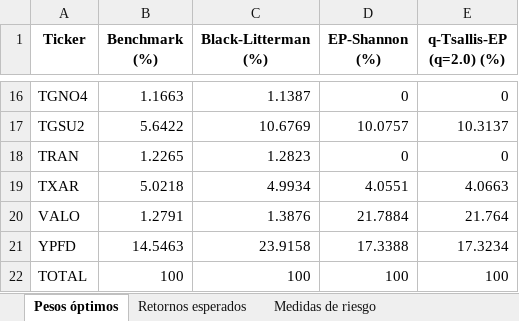
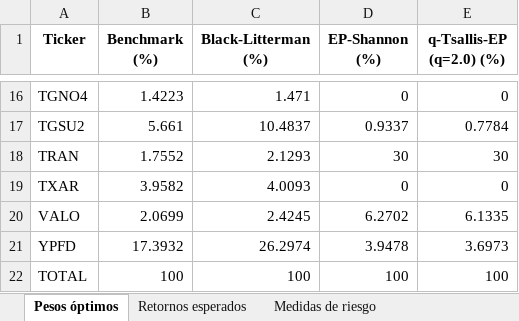
Before and after one commit to rodrigocorvalan93/non_extensive_q_entropy_pooling, an Excel workbook: resultados_simple.xlsx, sheet Pesos óptimos, drawn as a sheet; only a part is shown, gaps mark what is left out; values as stored, in another font and other column widths than the file's, no borders; the diff covers the shown part only; the diff names each change by its address in the sheet, - before the commit and + after, or states it on an @@ line.

```diff
--- a/resultados_simple.xlsx (sheet Pesos óptimos)
+++ b/resultados_simple.xlsx (sheet Pesos óptimos)
-B16 (Benchmark (%)): 1.1663
+B16 (Benchmark (%)): 1.4223
-C16 (Black-Litterman (%)): 1.1387
+C16 (Black-Litterman (%)): 1.471
-B17 (Benchmark (%)): 5.6422
+B17 (Benchmark (%)): 5.661
-C17 (Black-Litterman (%)): 10.6769
+C17 (Black-Litterman (%)): 10.4837
-D17 (EP-Shannon (%)): 10.0757
+D17 (EP-Shannon (%)): 0.9337
-E17 (q-Tsallis-EP (q=2.0) (%)): 10.3137
+E17 (q-Tsallis-EP (q=2.0) (%)): 0.7784
-B18 (Benchmark (%)): 1.2265
+B18 (Benchmark (%)): 1.7552
-C18 (Black-Litterman (%)): 1.2823
+C18 (Black-Litterman (%)): 2.1293
-D18 (EP-Shannon (%)): 0
+D18 (EP-Shannon (%)): 30
-E18 (q-Tsallis-EP (q=2.0) (%)): 0
+E18 (q-Tsallis-EP (q=2.0) (%)): 30
-B19 (Benchmark (%)): 5.0218
+B19 (Benchmark (%)): 3.9582
-C19 (Black-Litterman (%)): 4.9934
+C19 (Black-Litterman (%)): 4.0093
-D19 (EP-Shannon (%)): 4.0551
+D19 (EP-Shannon (%)): 0
-E19 (q-Tsallis-EP (q=2.0) (%)): 4.0663
+E19 (q-Tsallis-EP (q=2.0) (%)): 0
-B20 (Benchmark (%)): 1.2791
+B20 (Benchmark (%)): 2.0699
-C20 (Black-Litterman (%)): 1.3876
+C20 (Black-Litterman (%)): 2.4245
-D20 (EP-Shannon (%)): 21.7884
+D20 (EP-Shannon (%)): 6.2702
-E20 (q-Tsallis-EP (q=2.0) (%)): 21.764
+E20 (q-Tsallis-EP (q=2.0) (%)): 6.1335
-B21 (Benchmark (%)): 14.5463
+B21 (Benchmark (%)): 17.3932
-C21 (Black-Litterman (%)): 23.9158
+C21 (Black-Litterman (%)): 26.2974
-D21 (EP-Shannon (%)): 17.3388
+D21 (EP-Shannon (%)): 3.9478
-E21 (q-Tsallis-EP (q=2.0) (%)): 17.3234
+E21 (q-Tsallis-EP (q=2.0) (%)): 3.6973
```
Also changed, not shown: 1 added row, 1 removed row and 31 edited cells elsewhere in this sheet, sheet Retornos esperados, sheet Medidas de riesgo, resultados_log.xlsx, resultados_oos.xlsx, 27 other files.
